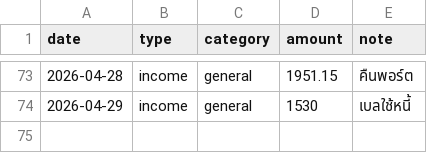
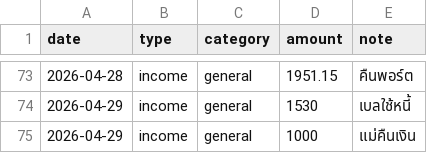
Before and after one commit to BenLaderan/ben-finances-, a CSV file: finances/ledger.csv, drawn as a sheet; only a part is shown, gaps mark what is left out.

Commit message:
ledger: income 1000 แม่คืนเงิน

```diff
--- a/finances/ledger.csv
+++ b/finances/ledger.csv
@@ -74 +74,2 @@ date,type,category,amount,note
 2026-04-29,income,general,1530,เบลใช้หนี้
+2026-04-29,income,general,1000,แม่คืนเงิน
```
